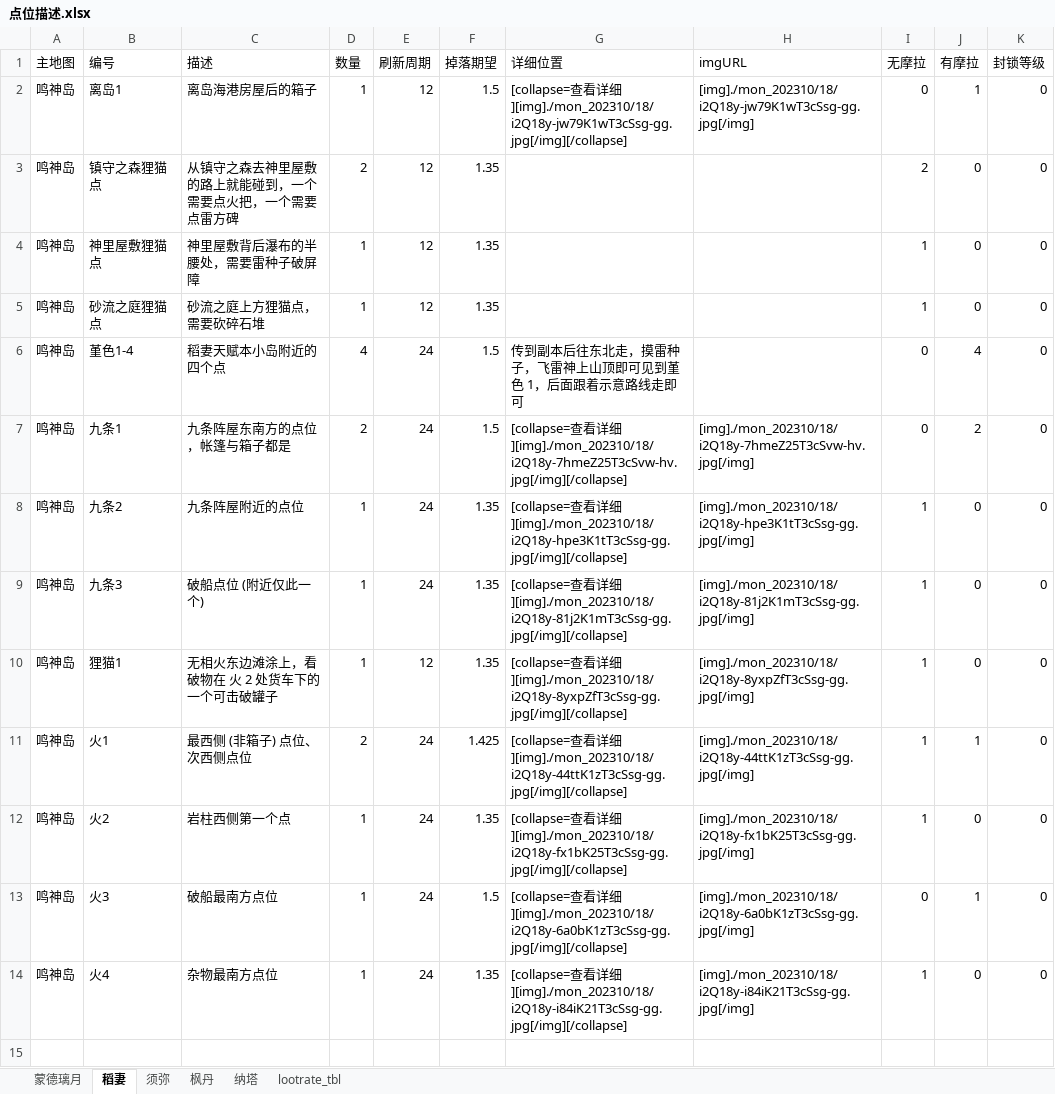
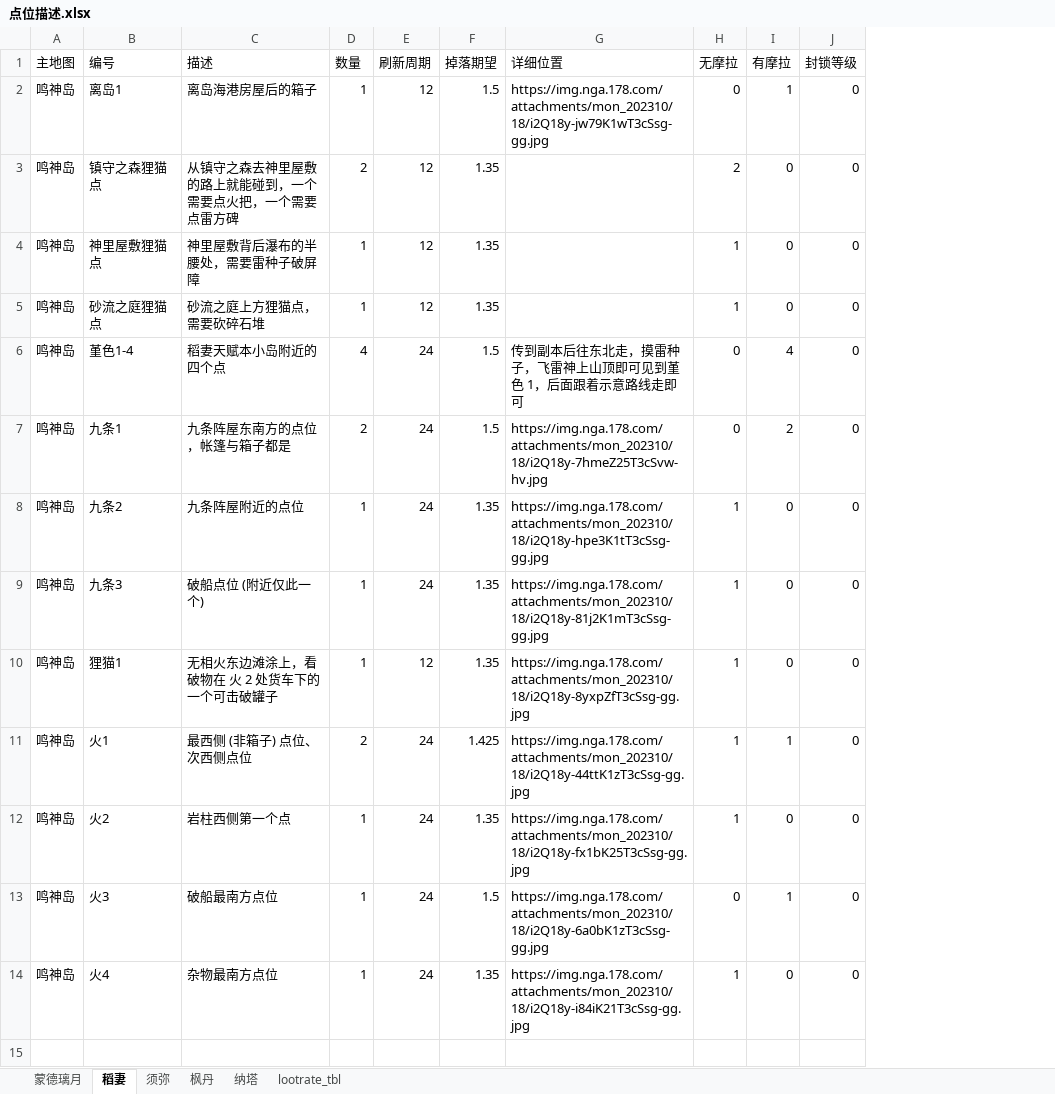
Before and after one commit to evanliu3594/GenshinArtifactFarming, an Excel workbook: data/点位描述.xlsx, sheet 稻妻, drawn as a sheet; only a part is shown; values as stored, in another font and other column widths than the file's, no cell formats; conditional formats not drawn; the diff covers the shown part only; the diff names each change by its address in the sheet, - before the commit and + after, or states it on an @@ line.

```diff
--- a/data/点位描述.xlsx (sheet 稻妻)
+++ b/data/点位描述.xlsx (sheet 稻妻)
-column H (imgURL), rows 2-14: [img]./mon_202310/18/i2Q18y-jw79K1wT3cSsg-gg.jpg[/img] |  |  |  |  | [img]./mon_202310/18/i2Q18y-7hmeZ25T3cSvw-hv.jpg[/img] | [img]./mon_202310/18/i2Q18y-hpe3K1tT3cSsg-gg.jpg[/img] | [img]./mon_202310/18/i2Q18y-81j2K1mT3cSsg-gg.jpg[/img] | [img]./mon_202310/18/i2Q18y-8yxpZfT3cSsg-gg.jpg[/img] | [img]./mon_202310/18/i2Q18y-44ttK1zT3cSsg-gg.jpg[/img] | [img]./mon_202310/18/i2Q18y-fx1bK25T3cSsg-gg.jpg[/img] | [img]./mon_202310/18/i2Q18y-6a0bK1zT3cSsg-gg.jpg[/img] | [img]./mon_202310/18/i2Q18y-i84iK21T3cSsg-gg.jpg[/img]
-G2 (详细位置): [collapse=查看详细][img]./mon_202310/18/i2Q18y-jw79K1wT3cSsg-gg.jpg[/img][/collapse]
+G2 (详细位置): https://img.nga.178.com/attachments/mon_202310/18/i2Q18y-jw79K1wT3cSsg-gg.jpg
-G7 (详细位置): [collapse=查看详细][img]./mon_202310/18/i2Q18y-7hmeZ25T3cSvw-hv.jpg[/img][/collapse]
+G7 (详细位置): https://img.nga.178.com/attachments/mon_202310/18/i2Q18y-7hmeZ25T3cSvw-hv.jpg
-G8 (详细位置): [collapse=查看详细][img]./mon_202310/18/i2Q18y-hpe3K1tT3cSsg-gg.jpg[/img][/collapse]
+G8 (详细位置): https://img.nga.178.com/attachments/mon_202310/18/i2Q18y-hpe3K1tT3cSsg-gg.jpg
-G9 (详细位置): [collapse=查看详细][img]./mon_202310/18/i2Q18y-81j2K1mT3cSsg-gg.jpg[/img][/collapse]
+G9 (详细位置): https://img.nga.178.com/attachments/mon_202310/18/i2Q18y-81j2K1mT3cSsg-gg.jpg
-G10 (详细位置): [collapse=查看详细][img]./mon_202310/18/i2Q18y-8yxpZfT3cSsg-gg.jpg[/img][/collapse]
+G10 (详细位置): https://img.nga.178.com/attachments/mon_202310/18/i2Q18y-8yxpZfT3cSsg-gg.jpg
-G11 (详细位置): [collapse=查看详细][img]./mon_202310/18/i2Q18y-44ttK1zT3cSsg-gg.jpg[/img][/collapse]
+G11 (详细位置): https://img.nga.178.com/attachments/mon_202310/18/i2Q18y-44ttK1zT3cSsg-gg.jpg
-G12 (详细位置): [collapse=查看详细][img]./mon_202310/18/i2Q18y-fx1bK25T3cSsg-gg.jpg[/img][/collapse]
+G12 (详细位置): https://img.nga.178.com/attachments/mon_202310/18/i2Q18y-fx1bK25T3cSsg-gg.jpg
-G13 (详细位置): [collapse=查看详细][img]./mon_202310/18/i2Q18y-6a0bK1zT3cSsg-gg.jpg[/img][/collapse]
+G13 (详细位置): https://img.nga.178.com/attachments/mon_202310/18/i2Q18y-6a0bK1zT3cSsg-gg.jpg
-G14 (详细位置): [collapse=查看详细][img]./mon_202310/18/i2Q18y-i84iK21T3cSsg-gg.jpg[/img][/collapse]
+G14 (详细位置): https://img.nga.178.com/attachments/mon_202310/18/i2Q18y-i84iK21T3cSsg-gg.jpg
```
Also changed, not shown: 85 edited cells elsewhere in this sheet, sheet 纳塔, sheet 枫丹, sheet 蒙德璃月, sheet 须弥, cell formats, formulas that keep their value, 1 other file.
